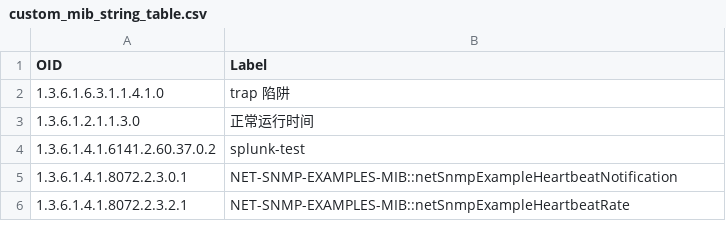
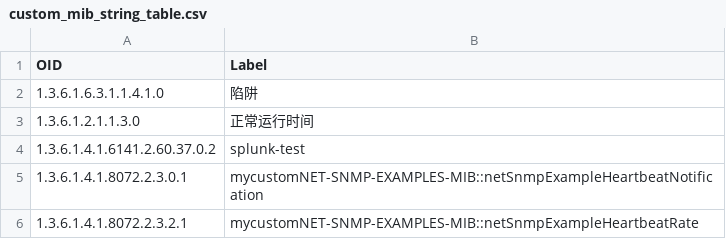
Before and after one commit to splunk/splunk-connect-for-snmp-traps, a CSV file: lookups/custom_mib_string_table.csv, drawn as a sheet.

```diff
--- a/lookups/custom_mib_string_table.csv
+++ b/lookups/custom_mib_string_table.csv
@@ -1,6 +1,6 @@
 OID,Label
-1.3.6.1.6.3.1.1.4.1.0, trap 陷阱
+1.3.6.1.6.3.1.1.4.1.0,陷阱
 1.3.6.1.2.1.1.3.0,正常运行时间
 1.3.6.1.4.1.6141.2.60.37.0.2,splunk-test
-1.3.6.1.4.1.8072.2.3.0.1, NET-SNMP-EXAMPLES-MIB::netSnmpExampleHeartbeatNotification
-1.3.6.1.4.1.8072.2.3.2.1, NET-SNMP-EXAMPLES-MIB::netSnmpExampleHeartbeatRate
+1.3.6.1.4.1.8072.2.3.0.1,mycustomNET-SNMP-EXAMPLES-MIB::netSnmpExampleHeartbeatNotification
+1.3.6.1.4.1.8072.2.3.2.1,mycustomNET-SNMP-EXAMPLES-MIB::netSnmpExampleHeartbeatRate
```
Also changed, not shown: 3 other files.
